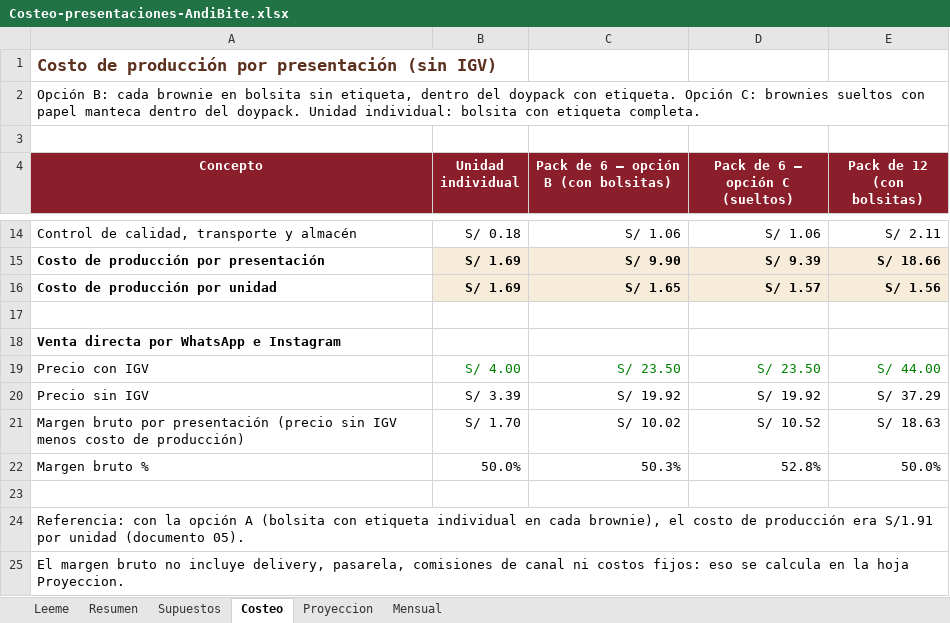
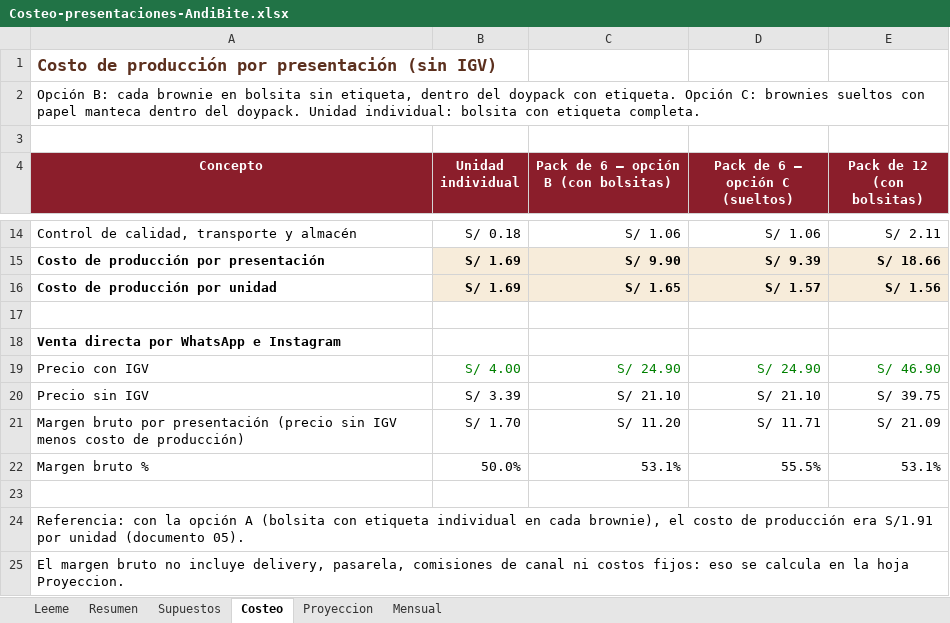
Before and after one commit to Darknow-web/Desarrollo-y-lanzamiento-de-producto-y-marca, an Excel workbook: 04-reformulacion/Costeo-presentaciones-AndiBite.xlsx, sheet Costeo, drawn as a sheet; only a part is shown, gaps mark what is left out; values as stored, in another font and other column widths than the file's, no borders; the diff names each change by its address in the sheet, - before the commit and + after, or states it on an @@ line.

```diff
--- a/04-reformulacion/Costeo-presentaciones-AndiBite.xlsx (sheet Costeo)
+++ b/04-reformulacion/Costeo-presentaciones-AndiBite.xlsx (sheet Costeo)
-C19: S/ 23.50
+C19: S/ 24.90
-D19 (Pack de 6 — opción C (sueltos)): S/ 23.50
+D19 (Pack de 6 — opción C (sueltos)): S/ 24.90
-E19 (Pack de 12 (con bolsitas)): S/ 44.00
+E19 (Pack de 12 (con bolsitas)): S/ 46.90
-C20: S/ 19.92
+C20: S/ 21.10
-D20 (Pack de 6 — opción C (sueltos)): S/ 19.92
+D20 (Pack de 6 — opción C (sueltos)): S/ 21.10
-E20 (Pack de 12 (con bolsitas)): S/ 37.29
+E20 (Pack de 12 (con bolsitas)): S/ 39.75
-C21: S/ 10.02
+C21: S/ 11.20
-D21 (Pack de 6 — opción C (sueltos)): S/ 10.52
+D21 (Pack de 6 — opción C (sueltos)): S/ 11.71
-E21 (Pack de 12 (con bolsitas)): S/ 18.63
+E21 (Pack de 12 (con bolsitas)): S/ 21.09
-C22: 50.3%
+C22: 53.1%
-D22 (Pack de 6 — opción C (sueltos)): 52.8%
+D22 (Pack de 6 — opción C (sueltos)): 55.5%
-E22 (Pack de 12 (con bolsitas)): 50.0%
+E22 (Pack de 12 (con bolsitas)): 53.1%
```
Also changed, not shown: sheet Mensual, sheet Proyeccion, sheet Resumen, sheet Supuestos, 1 other file.
